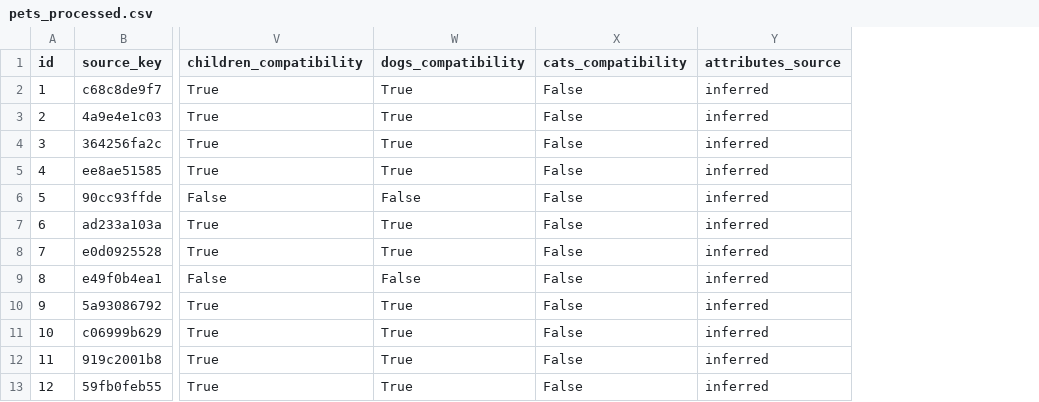
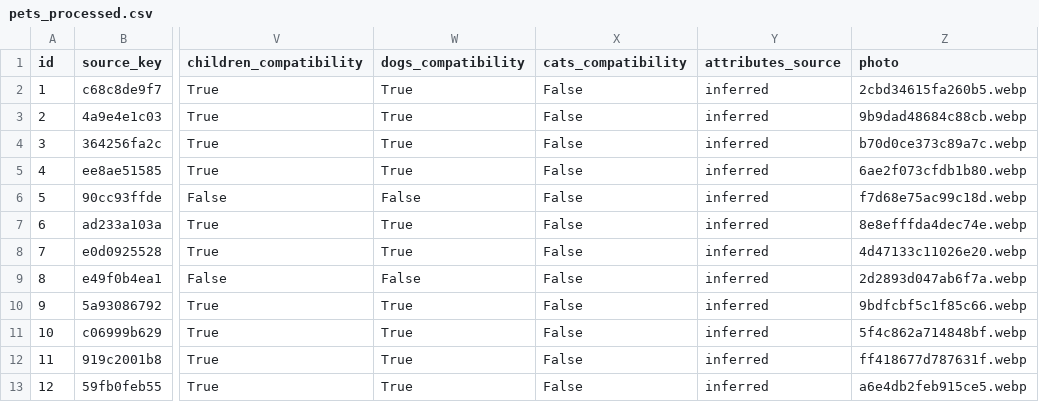
Before and after one commit to demostenesbr/abrigolambeijos, a CSV file: apps/ml/datasets/processed/pets_processed.csv, drawn as a sheet; only a part is shown, gaps mark what is left out; the diff names each change by its address in the sheet, - before the commit and + after, or states it on an @@ line.

Commit message:
Feat: Checking and associating the WEBP files with DOGs real registrations and inserting on backend and ML structures

```diff
--- a/apps/ml/datasets/processed/pets_processed.csv
+++ b/apps/ml/datasets/processed/pets_processed.csv
+column Z (photo), rows 2-13: 2cbd34615fa260b5.webp | 9b9dad48684c88cb.webp | b70d0ce373c89a7c.webp | 6ae2f073cfdb1b80.webp | f7d68e75ac99c18d.webp | 8e8efffda4dec74e.webp | 4d47133c11026e20.webp | 2d2893d047ab6f7a.webp | 9bdfcbf5c1f85c66.webp | 5f4c862a714848bf.webp | ff418677d787631f.webp | a6e4db2feb915ce5.webp
```
Also changed, not shown: 23 other files.
